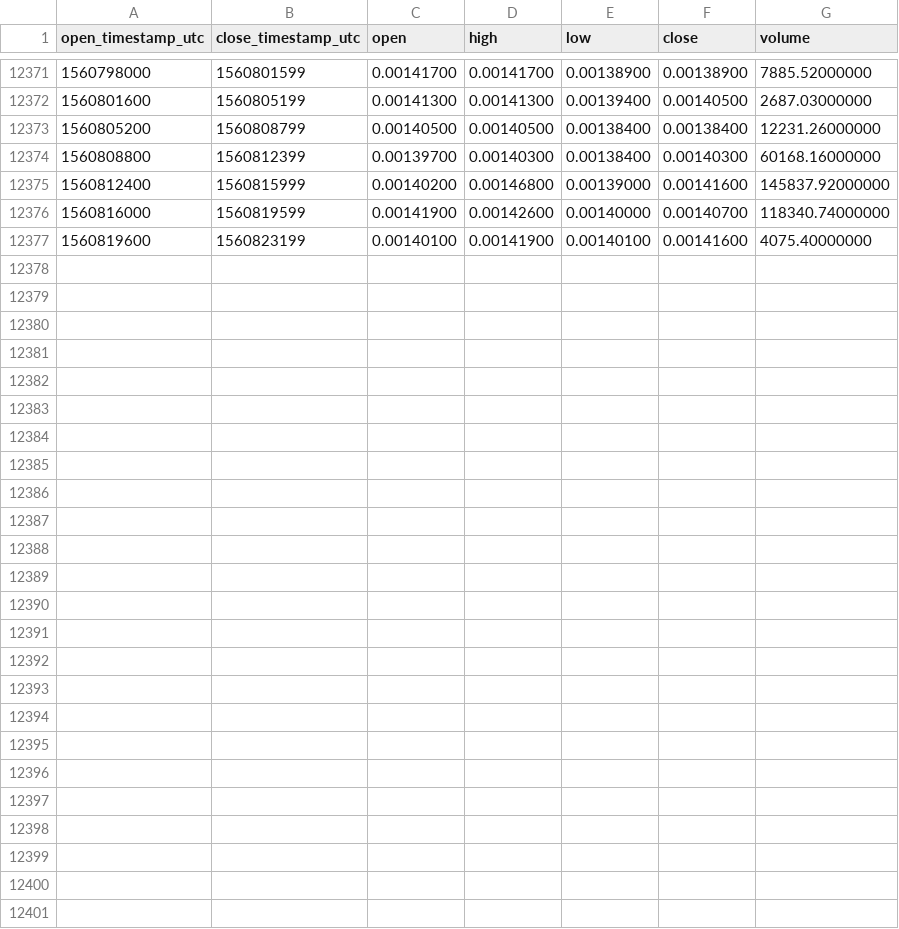
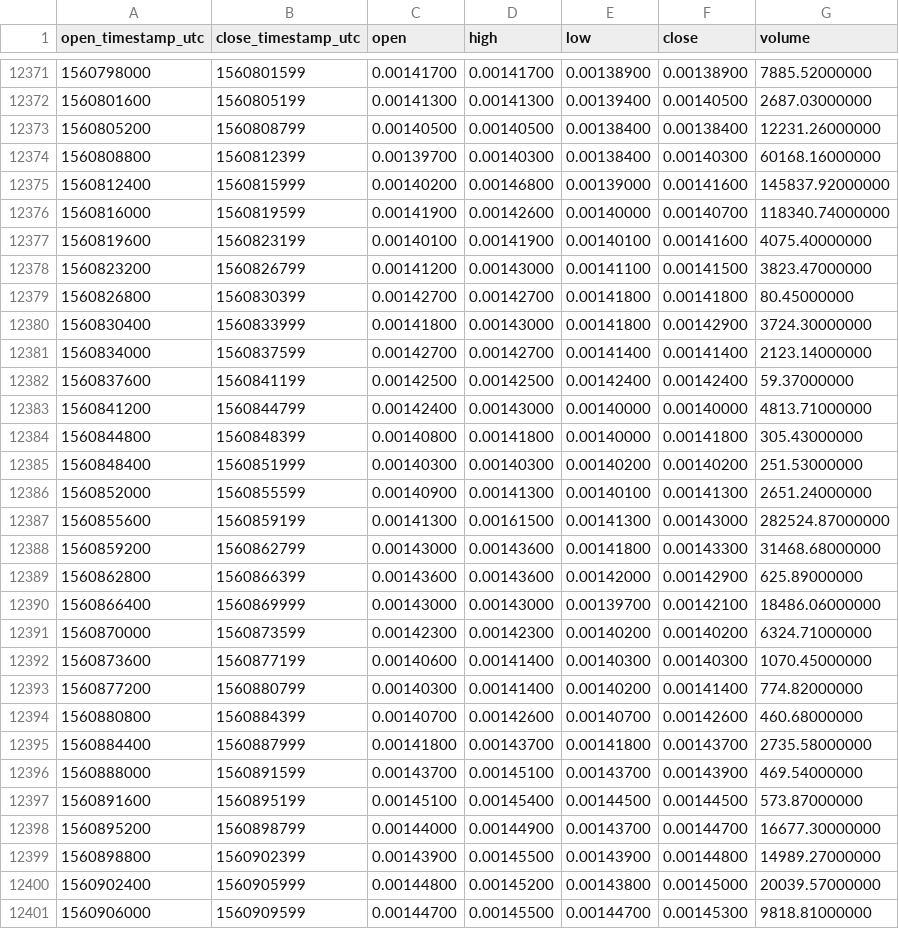
Before and after one commit to cryptobigbro/binance-INSETH, a CSV file: binance-INSETH-1h.csv, drawn as a sheet; only a part is shown, gaps mark what is left out.

Commit message:
Update OHLCV data.

```diff
--- a/binance-INSETH-1h.csv
+++ b/binance-INSETH-1h.csv
@@ -12377 +12377,25 @@ open_timestamp_utc,close_timestamp_utc,open,high,low,close,volume
 1560819600,1560823199,0.00140100,0.00141900,0.00140100,0.00141600,4075.40000000
+1560823200,1560826799,0.00141200,0.00143000,0.00141100,0.00141500,3823.47000000
+1560826800,1560830399,0.00142700,0.00142700,0.00141800,0.00141800,80.45000000
+1560830400,1560833999,0.00141800,0.00143000,0.00141800,0.00142900,3724.30000000
+1560834000,1560837599,0.00142700,0.00142700,0.00141400,0.00141400,2123.14000000
+1560837600,1560841199,0.00142500,0.00142500,0.00142400,0.00142400,59.37000000
+1560841200,1560844799,0.00142400,0.00143000,0.00140000,0.00140000,4813.71000000
+1560844800,1560848399,0.00140800,0.00141800,0.00140000,0.00141800,305.43000000
+1560848400,1560851999,0.00140300,0.00140300,0.00140200,0.00140200,251.53000000
+1560852000,1560855599,0.00140900,0.00141300,0.00140100,0.00141300,2651.24000000
+1560855600,1560859199,0.00141300,0.00161500,0.00141300,0.00143000,282524.87000000
+1560859200,1560862799,0.00143000,0.00143600,0.00141800,0.00143300,31468.68000000
+1560862800,1560866399,0.00143600,0.00143600,0.00142000,0.00142900,625.89000000
+1560866400,1560869999,0.00143000,0.00143000,0.00139700,0.00142100,18486.06000000
+1560870000,1560873599,0.00142300,0.00142300,0.00140200,0.00140200,6324.71000000
+1560873600,1560877199,0.00140600,0.00141400,0.00140300,0.00140300,1070.45000000
+1560877200,1560880799,0.00140300,0.00141400,0.00140200,0.00141400,774.82000000
+1560880800,1560884399,0.00140700,0.00142600,0.00140700,0.00142600,460.68000000
+1560884400,1560887999,0.00141800,0.00143700,0.00141800,0.00143700,2735.58000000
+1560888000,1560891599,0.00143700,0.00145100,0.00143700,0.00143900,469.54000000
+1560891600,1560895199,0.00145100,0.00145400,0.00144500,0.00144500,573.87000000
+1560895200,1560898799,0.00144000,0.00144900,0.00143700,0.00144700,16677.30000000
+1560898800,1560902399,0.00143900,0.00145500,0.00143900,0.00144800,14989.27000000
+1560902400,1560905999,0.00144800,0.00145200,0.00143800,0.00145000,20039.57000000
+1560906000,1560909599,0.00144700,0.00145500,0.00144700,0.00145300,9818.81000000
```
Also changed, not shown: binance-INSETH-1d.csv.
